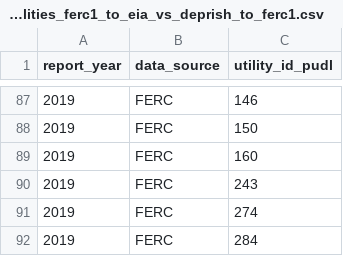
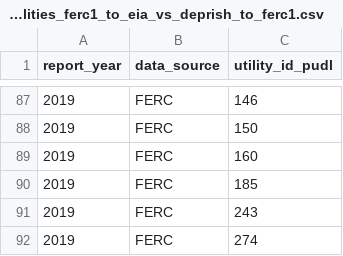
Before and after one commit to catalyst-cooperative/rmi-ferc1-eia, a CSV file: inputs/expected_errors/expected_errors_capex_total_utilities_ferc1_to_eia_vs_deprish_to_ferc1.csv, drawn as a sheet; only a part is shown, gaps mark what is left out; the shorter side is filled out with more unchanged rows.

```diff
--- a/inputs/expected_errors/expected_errors_capex_total_utilities_ferc1_to_eia_vs_deprish_to_ferc1.csv
+++ b/inputs/expected_errors/expected_errors_capex_total_utilities_ferc1_to_eia_vs_deprish_to_ferc1.csv
@@ -89,2 +89,3 @@ report_year,data_source,utility_id_pudl
 2019,FERC,160
+2019,FERC,185
 2019,FERC,243
```
Also changed, not shown: inputs/expected_errors/expected_errors_plant_balance_w_common_plants_deprish_vs_deprish_to_eia.csv, inputs/expected_errors/expected_errors_plant_balance_w_common_utilities_deprish_vs_deprish_to_eia.csv, 3 other files.
